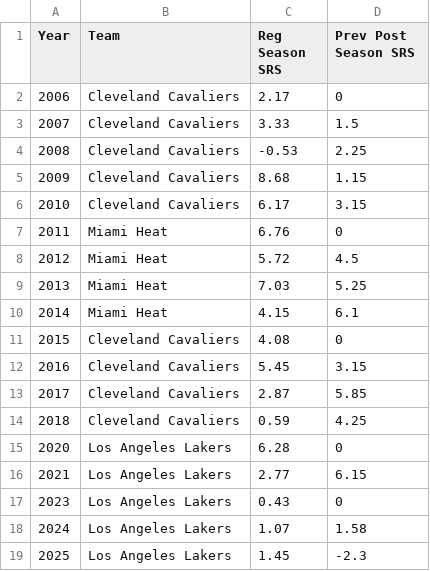
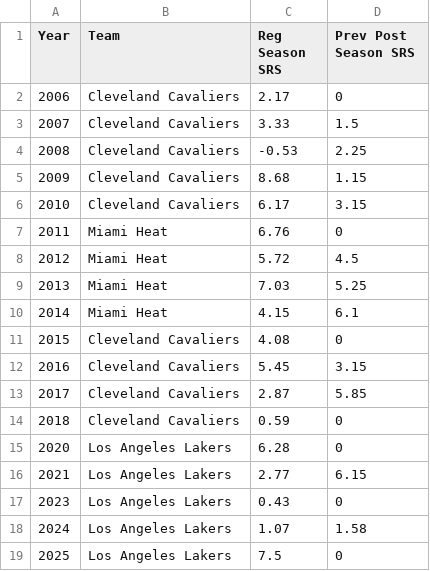
Before and after one commit to nolan-mcneill/true_playoff_impact, a CSV file: data/res_score/team_capability_data/lebron_team_srs_data.csv, drawn as a sheet.

```diff
--- a/data/res_score/team_capability_data/lebron_team_srs_data.csv
+++ b/data/res_score/team_capability_data/lebron_team_srs_data.csv
@@ -13,3 +13,3 @@ Year,Team,Reg Season SRS,Prev Post Season SRS
 2017,Cleveland Cavaliers,2.87,5.85
-2018,Cleveland Cavaliers,0.59,4.25
+2018,Cleveland Cavaliers,0.59,0
 2020,Los Angeles Lakers,6.28,0
@@ -18,2 +18,2 @@ Year,Team,Reg Season SRS,Prev Post Season SRS
 2024,Los Angeles Lakers,1.07,1.58
-2025,Los Angeles Lakers,1.45,-2.3
+2025,Los Angeles Lakers,7.5,0
```
Also changed, not shown: data/fatigue_metric/lebron_career_fatigue_results.csv, data/tpi_results/lebron_tpi_results.csv, 7 other files.
